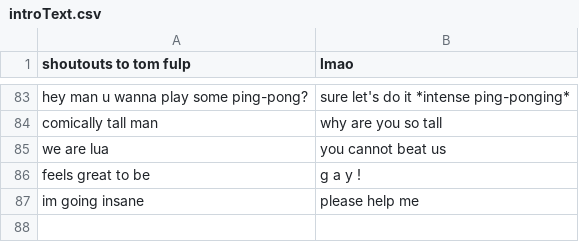
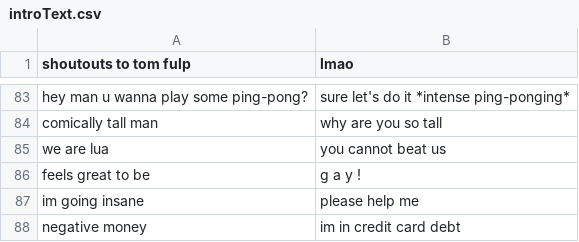
Before and after one commit to BlueColorsin/funkin.lua, a CSV file: assets/data/introText.csv, drawn as a sheet; only a part is shown, gaps mark what is left out.

```diff
--- a/assets/data/introText.csv
+++ b/assets/data/introText.csv
@@ -87 +87,2 @@ feels great to be,g  a     y    !
 im going insane,please help me
+negative money,im in credit card debt
```
Also changed, not shown: 14 other files.
